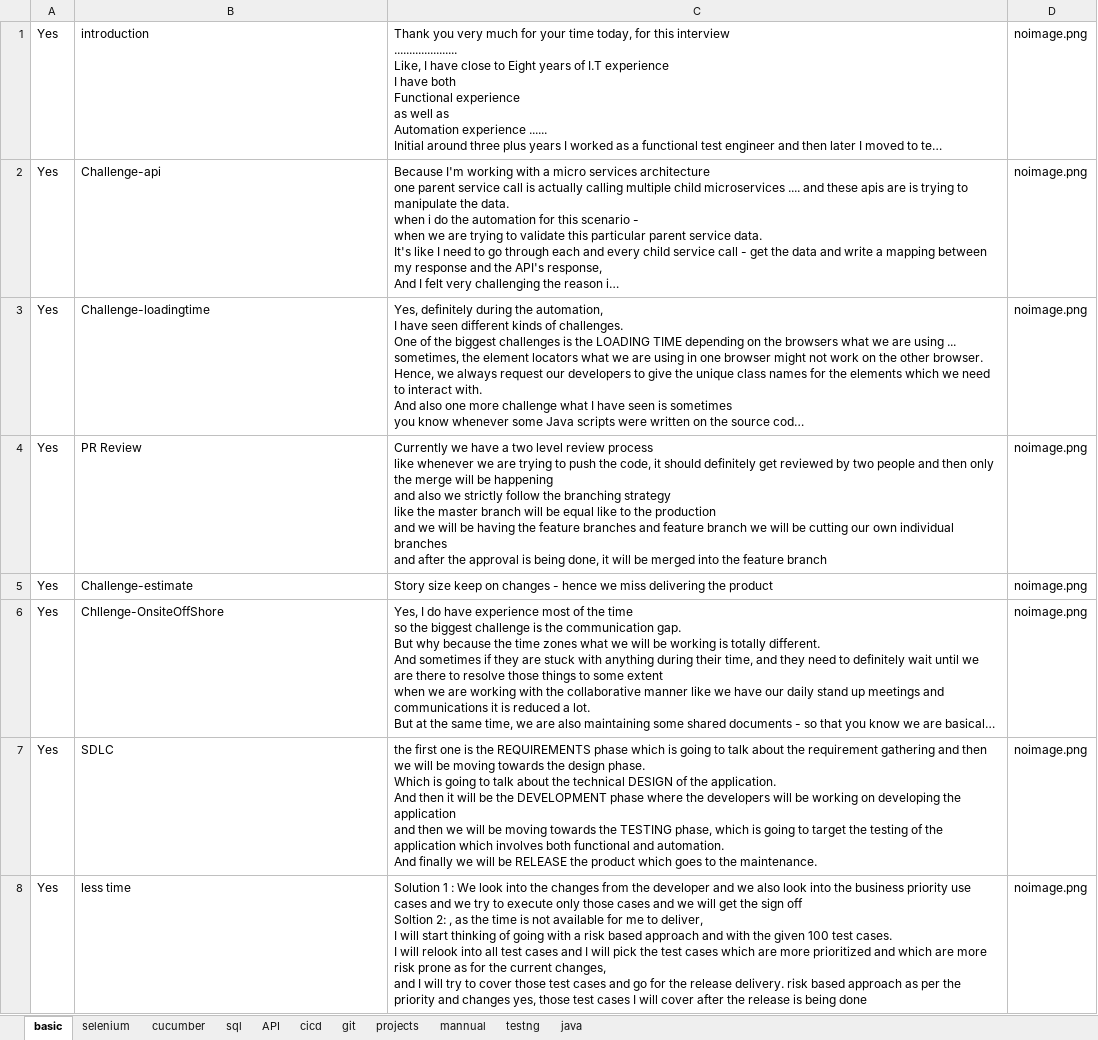
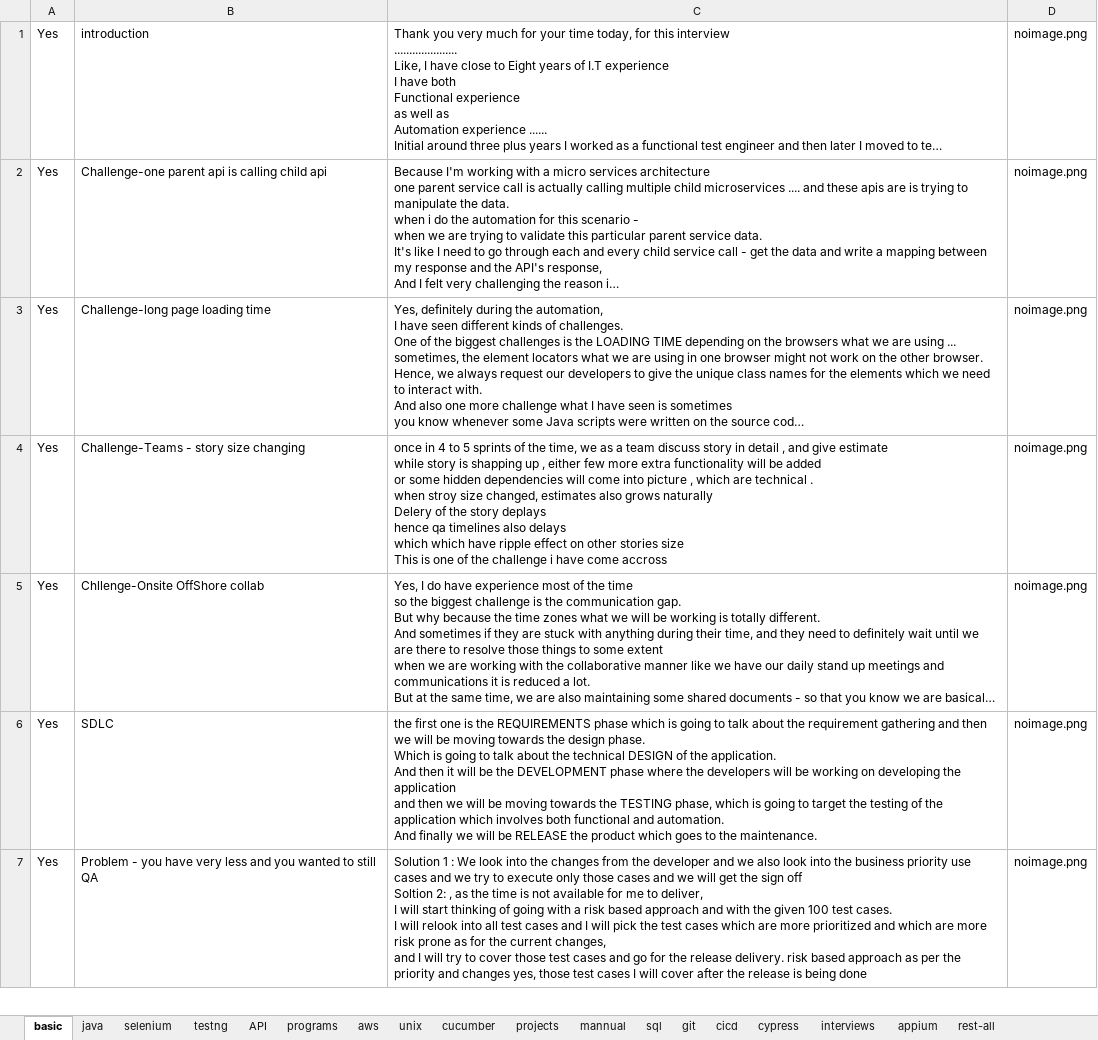
Before and after one commit to kasthurikranthikumar/pyweb, an Excel workbook: blackbox.xlsx, sheet basic, drawn as a sheet; only a part is shown; long unchanged cells end in …; values as stored, in another font and other column widths than the file's, no borders; charts and pictures not drawn; removed rows and columns are numbered as before the commit, all else as after; ↵ is a line break in a cell; the diff covers the shown part only; the diff names each change by its address in the sheet, - before the commit and + after, or states it on an @@ line.

```diff
--- a/blackbox.xlsx (sheet basic)
+++ b/blackbox.xlsx (sheet basic)
+sheet tab: programs
+sheet tab: aws
+sheet tab: unix
+sheet tab: cypress
+sheet tab: interviews
+sheet tab: appium
+sheet tab: rest-all
@@ sheet tab order changed: basic | java | selenium | testng | API | programs | aws | unix | cucumber | projects | mannual | sql | git | cicd | cypress | interviews | appium | rest-all @@
-B2: Challenge-api
+B2: Challenge-one parent api is calling child api
-B3: Challenge-loadingtime
+B3: Challenge-long page loading time
-row 4: Yes | PR Review | Currently we have a two level review process ↵ like whenever we are trying to push the code, it should definitely get reviewed by two people and then only the merge will be happening ↵ and also we strictly follow the branching strategy ↵ like the master branch will be equal like to the production ↵ and we will be having the feature branches and feature branch we will be cutting our own individual branches ↵ and after the approval is being done, it will be merged into the feature branch | noimage.png
-B4: Challenge-estimate
+B4: Challenge-Teams - story size changing
-C4: Story size keep on changes - hence we miss delivering the product
+C4: once in 4 to 5 sprints of the time, we as a team discuss story in detail , and give estimate ↵ while story is shapping up , either few more extra functionality will be added ↵ or some hidden dependencies will come into picture , which are technical . ↵ when stroy size changed, estimates also grows naturally ↵ Delery of the story deplays ↵ hence qa timelines also delays ↵ which which have ripple effect on other stories size ↵ This is one of the challenge i have come accross
-B5: Chllenge-OnsiteOffShore
+B5: Chllenge-Onsite OffShore collab
-B7: less time
+B7: Problem - you have very less and you wanted to still QA
```
Also changed, not shown: 19 added rows and 3 edited cells elsewhere in this sheet, sheet selenium, sheet java, sheet git, sheet testng, sheet projects, sheet sql, 2 more sheets, charts or pictures, 2 other files.
